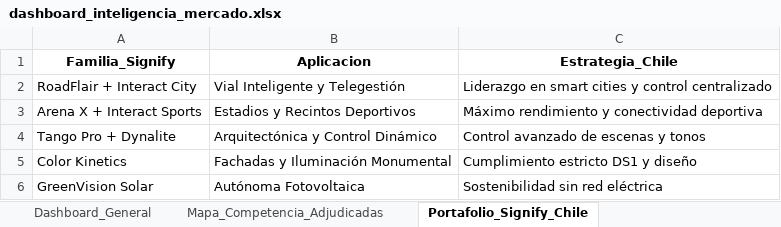
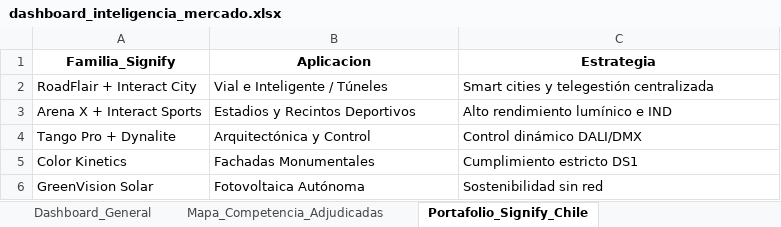
Before and after one commit to eseljorge/AGLILUZ, an Excel workbook: agliluz/dashboard_inteligencia_mercado.xlsx, sheet Portafolio_Signify_Chile, drawn as a sheet; values as stored, in another font and other column widths than the file's, no borders; the diff names each change by its address in the sheet, - before the commit and + after, or states it on an @@ line.

Commit message:
Actualización automática de reportes y telegestión [skip ci]

```diff
--- a/agliluz/dashboard_inteligencia_mercado.xlsx (sheet Portafolio_Signify_Chile)
+++ b/agliluz/dashboard_inteligencia_mercado.xlsx (sheet Portafolio_Signify_Chile)
-C1: Estrategia_Chile
+C1: Estrategia
-B2 (Aplicacion): Vial Inteligente y Telegestión
+B2 (Aplicacion): Vial e Inteligente / Túneles
-C2 (Estrategia): Liderazgo en smart cities y control centralizado
+C2 (Estrategia): Smart cities y telegestión centralizada
-C3 (Estrategia): Máximo rendimiento y conectividad deportiva
+C3 (Estrategia): Alto rendimiento lumínico e IND
-B4 (Aplicacion): Arquitectónica y Control Dinámico
+B4 (Aplicacion): Arquitectónica y Control
-C4 (Estrategia): Control avanzado de escenas y tonos
+C4 (Estrategia): Control dinámico DALI/DMX
-B5 (Aplicacion): Fachadas y Iluminación Monumental
+B5 (Aplicacion): Fachadas Monumentales
-C5 (Estrategia): Cumplimiento estricto DS1 y diseño
+C5 (Estrategia): Cumplimiento estricto DS1
-B6 (Aplicacion): Autónoma Fotovoltaica
+B6 (Aplicacion): Fotovoltaica Autónoma
-C6 (Estrategia): Sostenibilidad sin red eléctrica
+C6 (Estrategia): Sostenibilidad sin red
```
Also changed, not shown: sheet Dashboard_General, sheet Mapa_Competencia_Adjudicadas, agliluz/historial_licitaciones.xlsx.
